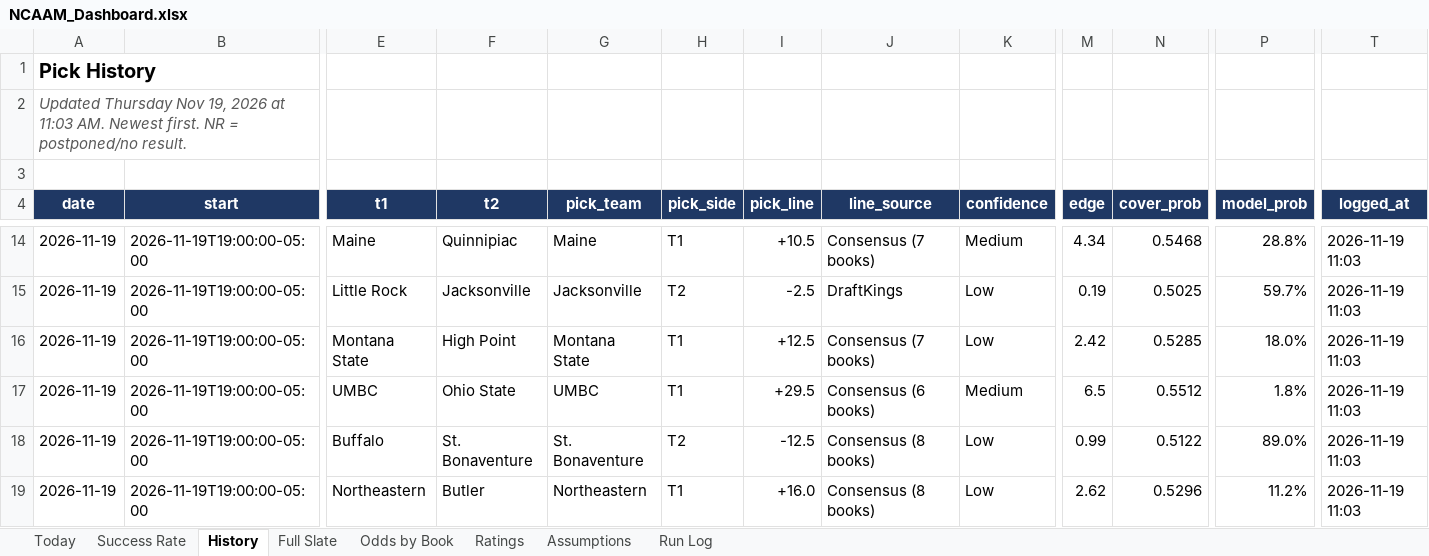
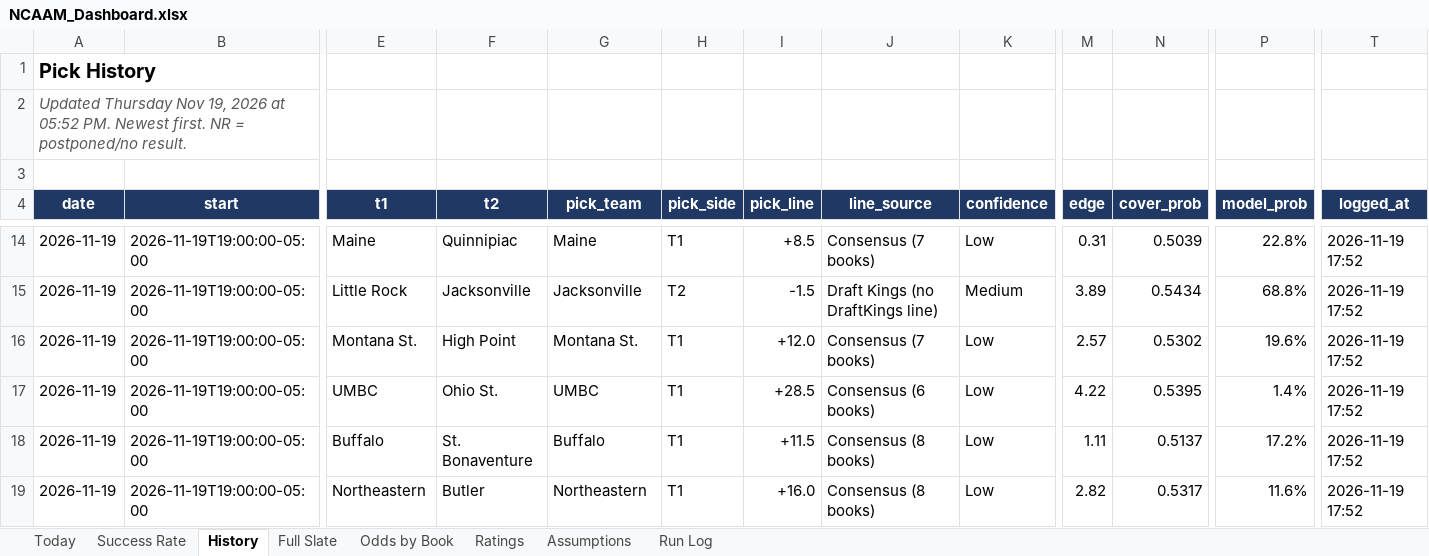
Before and after one commit to coltenmorris/ncaam-model, an Excel workbook: docs/NCAAM_Dashboard.xlsx, sheet History, drawn as a sheet; only a part is shown, gaps mark what is left out; values as stored, in another font and other column widths than the file's, no borders; the diff covers the shown part only; the diff names each change by its address in the sheet, - before the commit and + after, or states it on an @@ line.

```diff
--- a/docs/NCAAM_Dashboard.xlsx (sheet History)
+++ b/docs/NCAAM_Dashboard.xlsx (sheet History)
-A2 (date): …2026 at 11:03 AM. Newest first.…
+A2 (date): …2026 at 05:52 PM. Newest first.…
-I14 (pick_line): +10.5
+I14 (pick_line): +8.5
-K14 (confidence): Medium
+K14 (confidence): Low
-M14 (edge): 4.34
+M14 (edge): 0.31
-N14 (cover_prob): 0.5468
+N14 (cover_prob): 0.5039
-P14 (model_prob): 28.8%
+P14 (model_prob): 22.8%
-T14:T19 (logged_at): 2026-11-19 11:03
+T14:T19 (logged_at): 2026-11-19 17:52
-I15 (pick_line): -2.5
+I15 (pick_line): -1.5
-J15 (line_source): DraftKings
+J15 (line_source): Draft Kings (no DraftKings line)
-K15 (confidence): Low
+K15 (confidence): Medium
-M15 (edge): 0.19
+M15 (edge): 3.89
-N15 (cover_prob): 0.5025
+N15 (cover_prob): 0.5434
-P15 (model_prob): 59.7%
+P15 (model_prob): 68.8%
-E16 (t1): Montana State
+E16 (t1): Montana St.
-G16 (pick_team): Montana State
+G16 (pick_team): Montana St.
-I16 (pick_line): +12.5
+I16 (pick_line): +12.0
-M16 (edge): 2.42
+M16 (edge): 2.57
-N16 (cover_prob): 0.5285
+N16 (cover_prob): 0.5302
-P16 (model_prob): 18.0%
+P16 (model_prob): 19.6%
-F17 (t2): Ohio State
+F17 (t2): Ohio St.
-I17 (pick_line): +29.5
+I17 (pick_line): +28.5
-K17 (confidence): Medium
+K17 (confidence): Low
-M17 (edge): 6.5
+M17 (edge): 4.22
-N17 (cover_prob): 0.5512
+N17 (cover_prob): 0.5395
-P17 (model_prob): 1.8%
+P17 (model_prob): 1.4%
-G18 (pick_team): St. Bonaventure
+G18 (pick_team): Buffalo
-H18 (pick_side): T2
+H18 (pick_side): T1
-I18 (pick_line): -12.5
+I18 (pick_line): +11.5
-M18 (edge): 0.99
+M18 (edge): 1.11
-N18 (cover_prob): 0.5122
+N18 (cover_prob): 0.5137
-P18 (model_prob): 89.0%
+P18 (model_prob): 17.2%
-M19 (edge): 2.62
+M19 (edge): 2.82
-N19 (cover_prob): 0.5296
+N19 (cover_prob): 0.5317
-P19 (model_prob): 11.2%
+P19 (model_prob): 11.6%
```
Also changed, not shown: 3 added rows, 5 removed rows, 325 edited cells and cell formats elsewhere in this sheet, sheet Ratings, sheet Full Slate, sheet Today, sheet Odds by Book, sheet Success Rate, sheet Run Log, charts or pictures, 7 other files.
